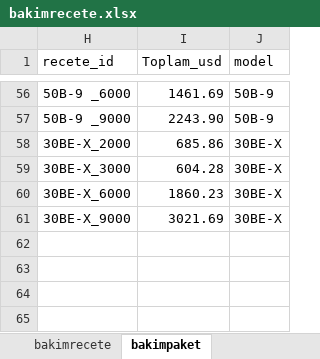
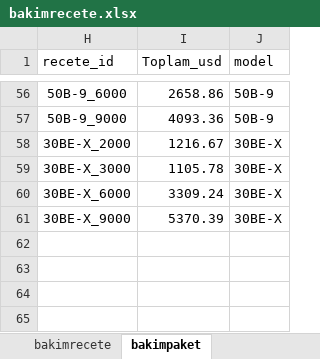
Before and after one commit to sucdallar-wq/Hyundai-rental-, an Excel workbook: bakimrecete.xlsx, sheet bakimpaket, drawn as a sheet; only a part is shown, gaps mark what is left out; values as stored, in another font and other column widths than the file's, no borders; the diff covers the shown part only; the diff names each change by its address in the sheet, - before the commit and + after, or states it on an @@ line.

```diff
--- a/bakimrecete.xlsx (sheet bakimpaket)
+++ b/bakimrecete.xlsx (sheet bakimpaket)
-H56 (recete_id): 50B-9 _6000
+H56 (recete_id): 50B-9_6000
-I56 (Toplam_usd): 1461.69
+I56 (Toplam_usd): 2658.86
-H57 (recete_id): 50B-9 _9000
+H57 (recete_id): 50B-9_9000
-I57 (Toplam_usd): 2243.90
+I57 (Toplam_usd): 4093.36
-I58 (Toplam_usd): 685.86
+I58 (Toplam_usd): 1216.67
-I59 (Toplam_usd): 604.28
+I59 (Toplam_usd): 1105.78
-I60 (Toplam_usd): 1860.23
+I60 (Toplam_usd): 3309.24
-I61 (Toplam_usd): 3021.69
+I61 (Toplam_usd): 5370.39
```
Also changed, not shown: 56 edited cells elsewhere in this sheet, sheet bakimrecete, sheet yedekparca, sheet tire, other sheet tabs, formulas that keep their value, hidden cells.
